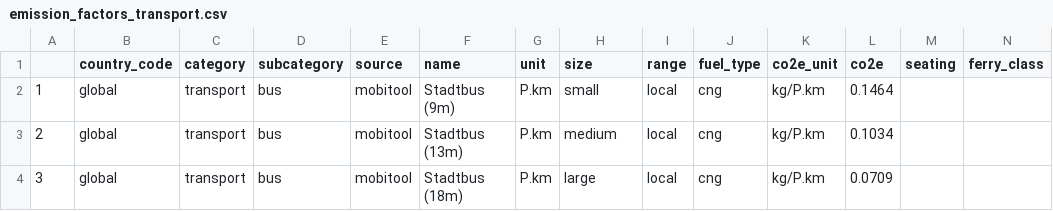
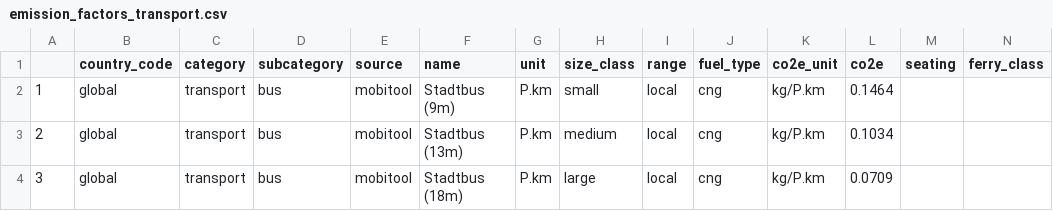
Before and after one commit to pledge4future/co2calculator, a CSV file: co2calculator/data/emission_factors_transport.csv, drawn as a sheet; only a part is shown; the diff names each change by its address in the sheet, - before the commit and + after, or states it on an @@ line.

```diff
--- a/co2calculator/data/emission_factors_transport.csv
+++ b/co2calculator/data/emission_factors_transport.csv
-H1: size
+H1: size_class
```
Also changed, not shown: data/emission_factors_transport.csv, 1 other file.
